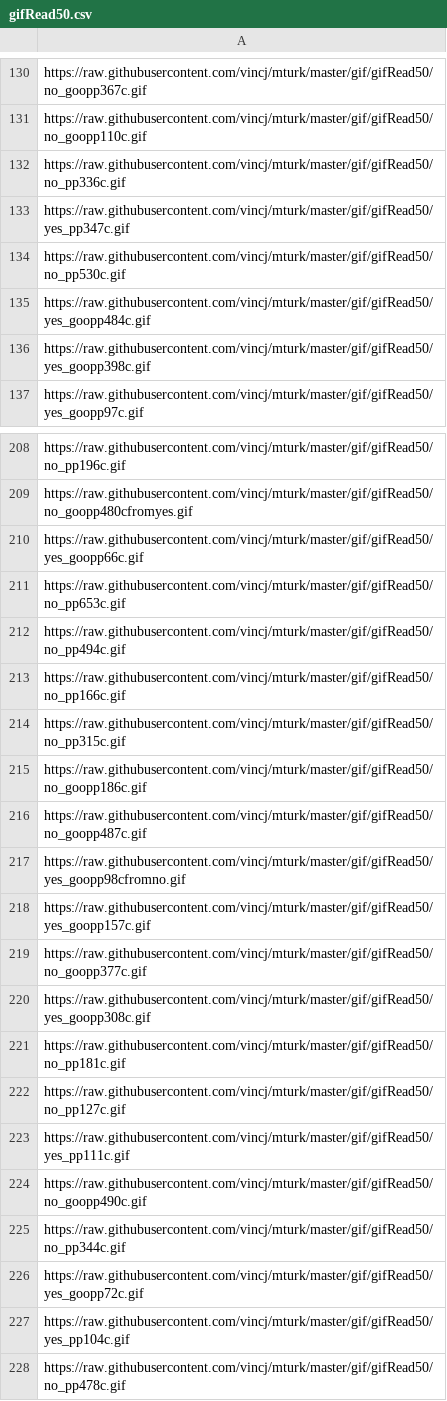
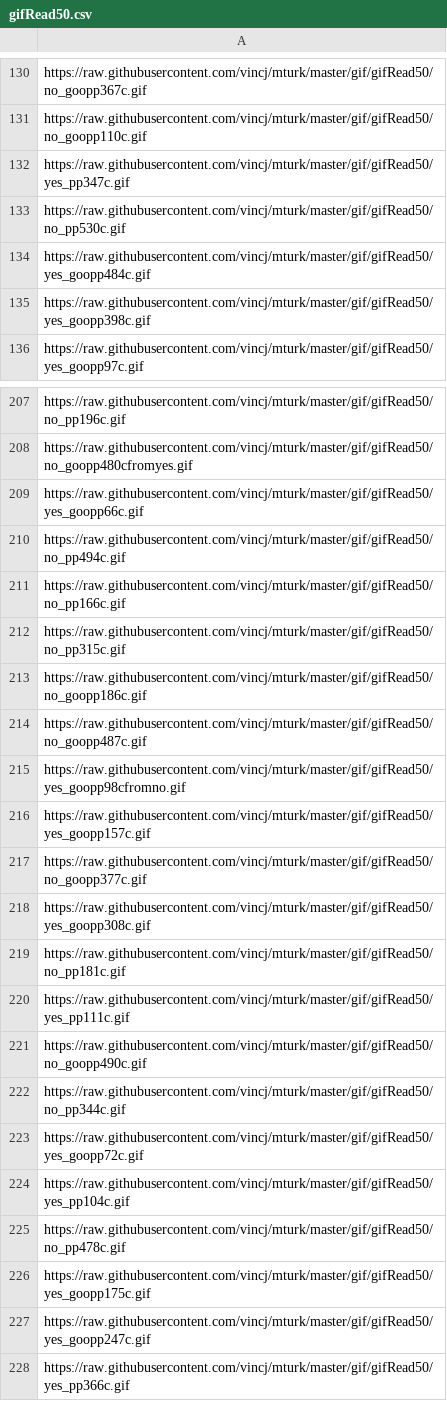
Before and after one commit to vincj/mturk, a CSV file: gif/csv_batch/gifRead50.csv, drawn as a sheet; only a part is shown, gaps mark what is left out; the shorter side is filled out with more unchanged rows; the diff names each change by its address in the sheet, - before the commit and + after, or states it on an @@ line.

```diff
--- a/gif/csv_batch/gifRead50.csv
+++ b/gif/csv_batch/gifRead50.csv
-row 132: https://raw.githubusercontent.com/vincj/mturk/master/gif/gifRead50/no_pp336c.gif
-row 211: https://raw.githubusercontent.com/vincj/mturk/master/gif/gifRead50/no_pp653c.gif
-row 222: https://raw.githubusercontent.com/vincj/mturk/master/gif/gifRead50/no_pp127c.gif
```
Also changed, not shown: gif/csv_batch/gifRead400.csv, gif/csv_batch/gifRead800.csv, 36 other files.
